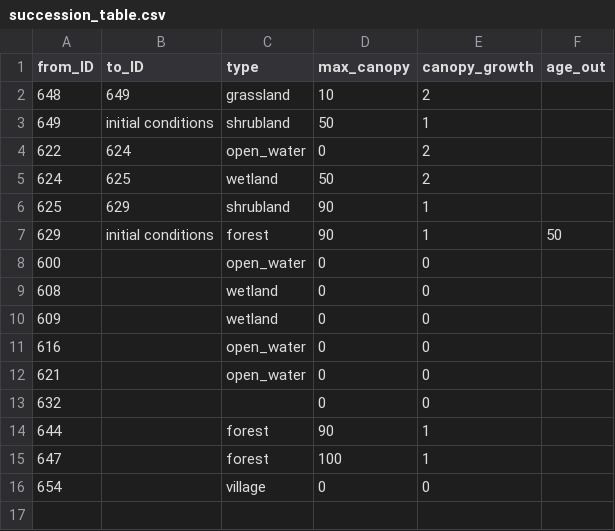
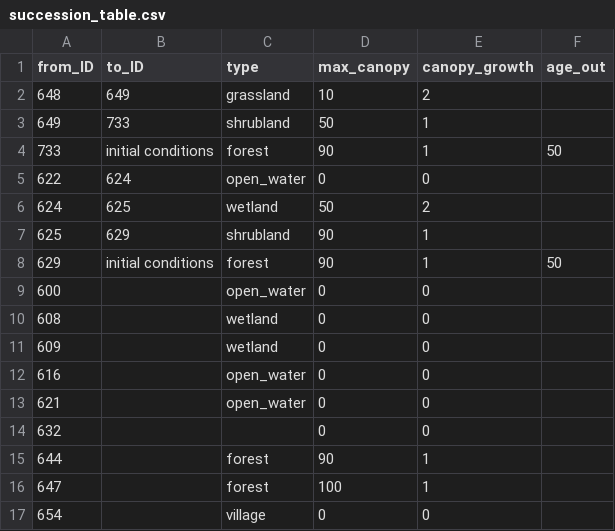
Before and after one commit to WildlifeConservationSocietyCI/WelikiaDisturbance, a CSV file: succession_table.csv, drawn as a sheet.

Commit message:
update succession table (added successional forest and shrubland)

```diff
--- a/succession_table.csv
+++ b/succession_table.csv
@@ -2,4 +2,5 @@ from_ID,to_ID,type,max_canopy,canopy_growth,age_out
 648,649,grassland,10,2,
-649,initial conditions,shrubland,50,1,
-622,624,open_water,0,2,
+649,733,shrubland,50,1,
+733,initial conditions, forest, 90,1,50
+622,624,open_water,0,0,
 624,625,wetland,50,2,
```
